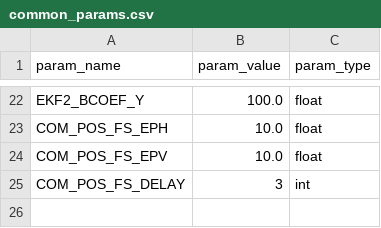
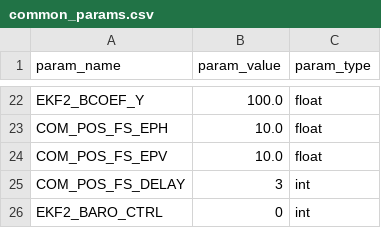
Before and after one commit to alireza787b/mavsdk_drone_show, a CSV file: common_params.csv, drawn as a sheet; only a part is shown, gaps mark what is left out.

Commit message:
Update common_params.csv

```diff
--- a/common_params.csv
+++ b/common_params.csv
@@ -25 +25,2 @@ COM_POS_FS_EPV,10.0,float
 COM_POS_FS_DELAY,3,int
+EKF2_BARO_CTRL,0,int
```
